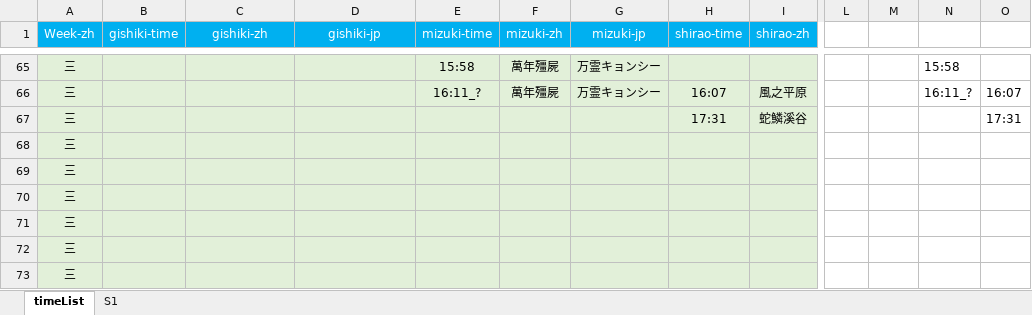
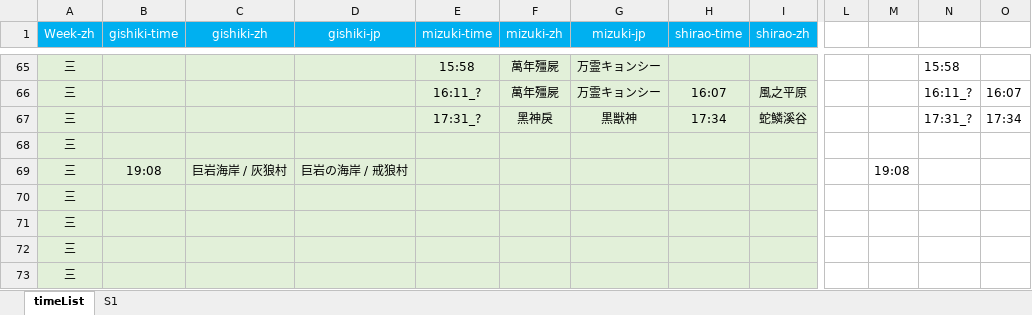
Before and after one commit to Mutsuki812/BnSNEOtimeList, an Excel workbook: files/timeList.xlsx, sheet timeList, drawn as a sheet; only a part is shown, gaps mark what is left out; values as stored, in another font and other column widths than the file's, no borders; conditional formats not drawn; the diff names each change by its address in the sheet, - before the commit and + after, or states it on an @@ line.

Commit message:
update timeList.xlsx

```diff
--- a/files/timeList.xlsx (sheet timeList)
+++ b/files/timeList.xlsx (sheet timeList)
-E67 (mizuki-time): (empty)
+E67 (mizuki-time): 17:31_?
-F67 (mizuki-zh): (empty)
+F67 (mizuki-zh): 黑神戾
-G67 (mizuki-jp): (empty)
+G67 (mizuki-jp): 黒獣神
-H67 (shirao-time): 17:31
+H67 (shirao-time): 17:34
-N67: (empty)
+N67: 17:31_?
-O67: 17:31
+O67: 17:34
-B69 (gishiki-time): (empty)
+B69 (gishiki-time): 19:08
-C69 (gishiki-zh): (empty)
+C69 (gishiki-zh): 巨岩海岸 / 灰狼村
-D69 (gishiki-jp): (empty)
+D69 (gishiki-jp): 巨岩の海岸 / 戒狼村
-M69: (empty)
+M69: 19:08
```
